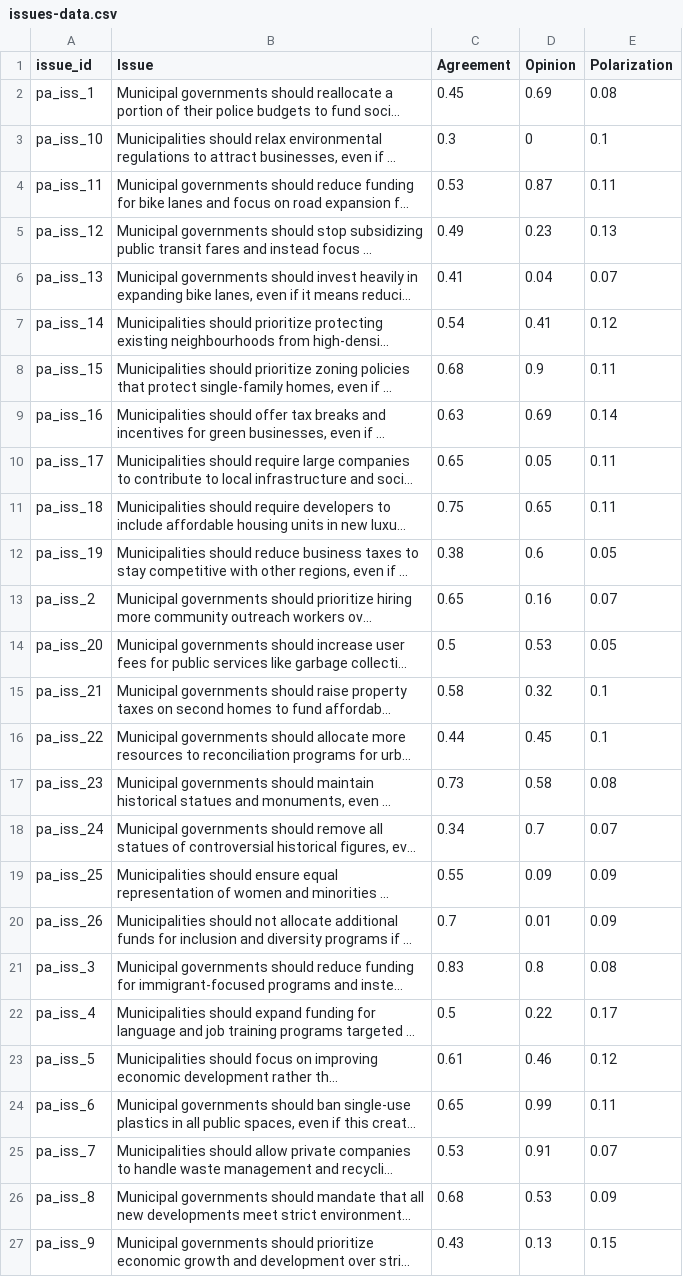
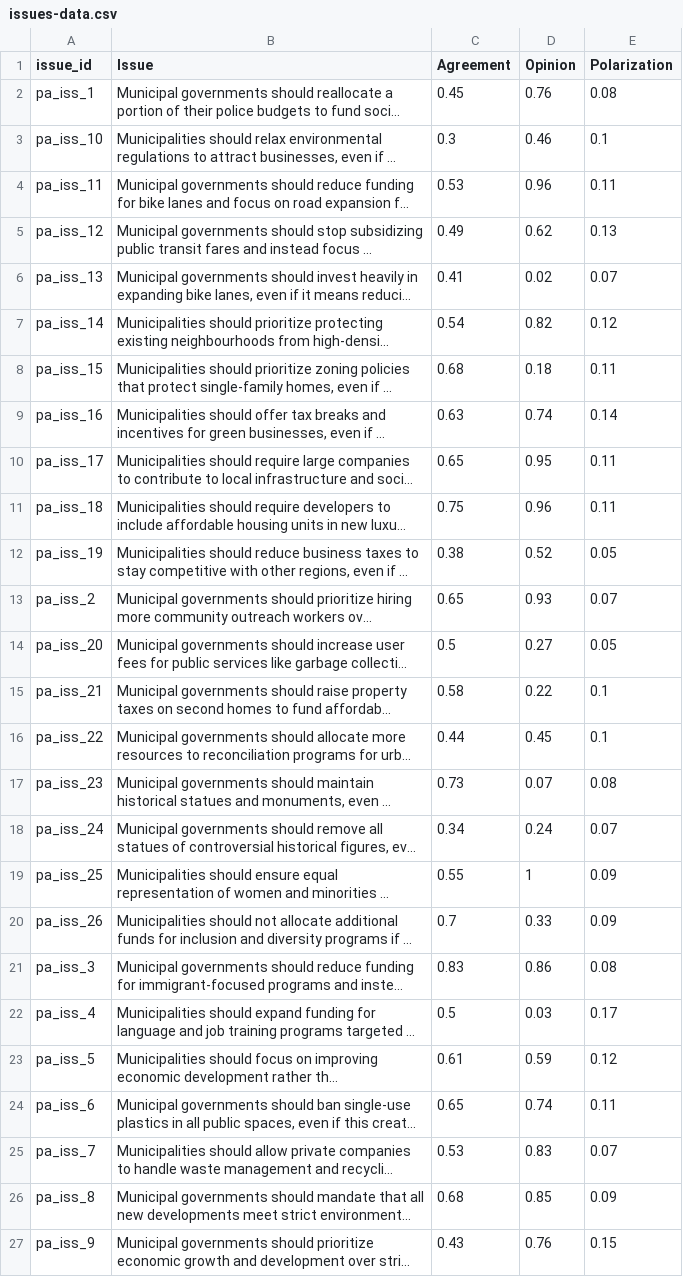
Before and after one commit to canadian-municipal-barometer/municipal-app-shiny, a CSV file: data/issues-data.csv, drawn as a sheet; long unchanged cells end in …; the diff names each change by its address in the sheet, - before the commit and + after, or states it on an @@ line.

```diff
--- a/data/issues-data.csv
+++ b/data/issues-data.csv
-D2 (Opinion): 0.69
+D2 (Opinion): 0.76
-D3 (Opinion): 0
+D3 (Opinion): 0.46
-D4 (Opinion): 0.87
+D4 (Opinion): 0.96
-D5 (Opinion): 0.23
+D5 (Opinion): 0.62
-D6 (Opinion): 0.04
+D6 (Opinion): 0.02
-D7 (Opinion): 0.41
+D7 (Opinion): 0.82
-D8 (Opinion): 0.9
+D8 (Opinion): 0.18
-D9 (Opinion): 0.69
+D9 (Opinion): 0.74
-D10 (Opinion): 0.05
+D10 (Opinion): 0.95
-D11 (Opinion): 0.65
+D11 (Opinion): 0.96
-D12 (Opinion): 0.6
+D12 (Opinion): 0.52
-D13 (Opinion): 0.16
+D13 (Opinion): 0.93
-D14 (Opinion): 0.53
+D14 (Opinion): 0.27
-D15 (Opinion): 0.32
+D15 (Opinion): 0.22
-D17 (Opinion): 0.58
+D17 (Opinion): 0.07
-D18 (Opinion): 0.7
+D18 (Opinion): 0.24
-D19 (Opinion): 0.09
+D19 (Opinion): 1
-D20 (Opinion): 0.01
+D20 (Opinion): 0.33
-D21 (Opinion): 0.8
+D21 (Opinion): 0.86
-D22 (Opinion): 0.22
+D22 (Opinion): 0.03
-D23 (Opinion): 0.46
+D23 (Opinion): 0.59
-D24 (Opinion): 0.99
+D24 (Opinion): 0.74
-D25 (Opinion): 0.91
+D25 (Opinion): 0.83
-D26 (Opinion): 0.53
+D26 (Opinion): 0.85
-D27 (Opinion): 0.13
+D27 (Opinion): 0.76
```
Also changed, not shown: 3 other files.
